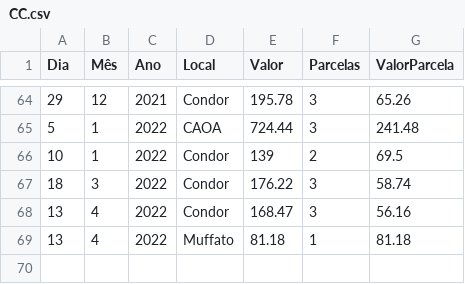
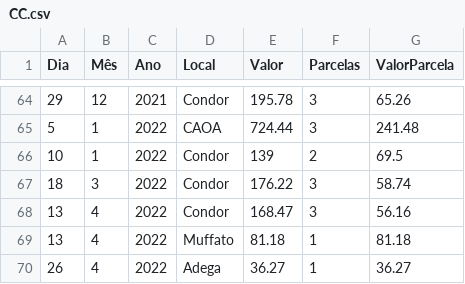
Before and after one commit to JoseCSCJ/ExercicioCidadeFS, a CSV file: CC.csv, drawn as a sheet; only a part is shown, gaps mark what is left out.

Commit message:
Update CC.csv

```diff
--- a/CC.csv
+++ b/CC.csv
@@ -69 +69,2 @@ Dia,Mês,Ano,Local,Valor,Parcelas,ValorParcela
 13,4,2022,Muffato,81.18,1,81.18
+26,4,2022,Adega,36.27,1,36.27
```
